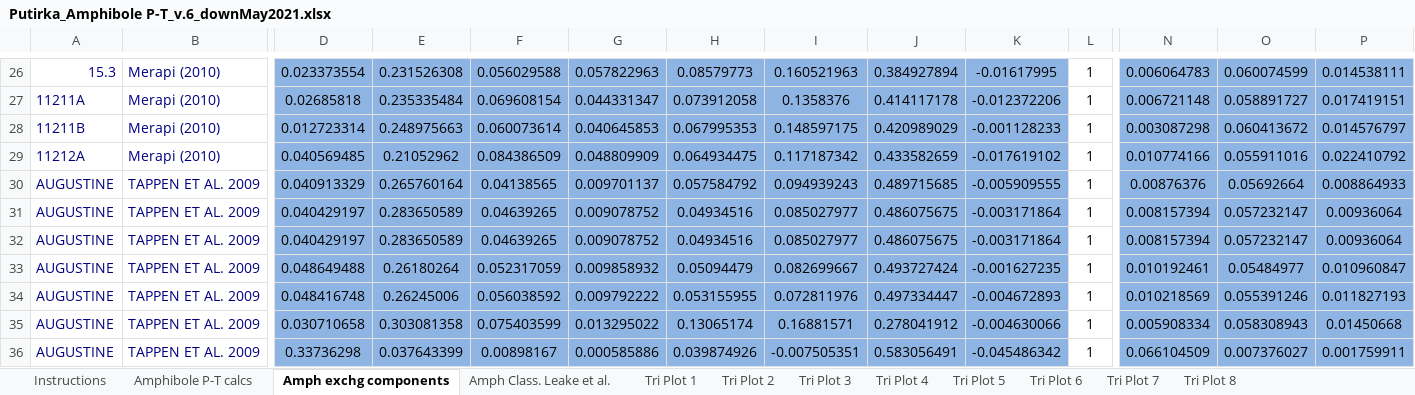
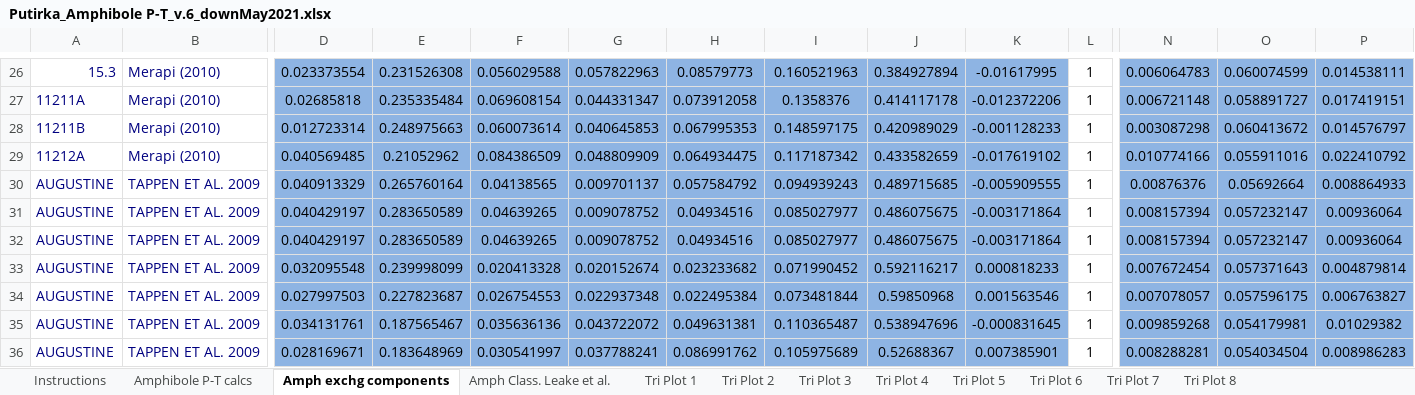
Before and after one commit to PennyWieser/Thermobar, an Excel workbook: Benchmarking/amphibole/Putirka_Amphibole P-T_v.6_downMay2021.xlsx, sheet Amph exchg components, drawn as a sheet; only a part is shown, gaps mark what is left out; values as stored, in another font and other column widths than the file's, no borders; removed rows and columns are numbered as before the commit, all else as after; rows hold the shown columns only; the diff names each change by its address in the sheet, - before the commit and + after, or states it on an @@ line.

```diff
--- a/Benchmarking/amphibole/Putirka_Amphibole P-T_v.6_downMay2021.xlsx (sheet Amph exchg components)
+++ b/Benchmarking/amphibole/Putirka_Amphibole P-T_v.6_downMay2021.xlsx (sheet Amph exchg components)
-row 33: AUGUSTINE | TAPPEN ET AL. 2009 | 0.048649488 | 0.26180264 | 0.052317059 | 0.009858932 | 0.05094479 | 0.082699667 | 0.493727424 | -0.001627235 | 1 | 0.010192461 | 0.05484977 | 0.010960847
-row 34: AUGUSTINE | TAPPEN ET AL. 2009 | 0.048416748 | 0.26245006 | 0.056038592 | 0.009792222 | 0.053155955 | 0.072811976 | 0.497334447 | -0.004672893 | 1 | 0.010218569 | 0.055391246 | 0.011827193
-row 35: AUGUSTINE | TAPPEN ET AL. 2009 | 0.030710658 | 0.303081358 | 0.075403599 | 0.013295022 | 0.13065174 | 0.16881571 | 0.278041912 | -0.004630066 | 1 | 0.005908334 | 0.058308943 | 0.01450668
-row 36: AUGUSTINE | TAPPEN ET AL. 2009 | 0.33736298 | 0.037643399 | 0.00898167 | 0.000585886 | 0.039874926 | -0.007505351 | 0.583056491 | -0.045486342 | 1 | 0.066104509 | 0.007376027 | 0.001759911
+row 33: AUGUSTINE | TAPPEN ET AL. 2009 | 0.032095548 | 0.239998099 | 0.020413328 | 0.020152674 | 0.023233682 | 0.071990452 | 0.592116217 | 0.000818233 | 1 | 0.007672454 | 0.057371643 | 0.004879814
+row 34: AUGUSTINE | TAPPEN ET AL. 2009 | 0.027997503 | 0.227823687 | 0.026754553 | 0.022937348 | 0.022495384 | 0.073481844 | 0.59850968 | 0.001563546 | 1 | 0.007078057 | 0.057596175 | 0.006763827
+row 35: AUGUSTINE | TAPPEN ET AL. 2009 | 0.034131761 | 0.187565467 | 0.035636136 | 0.043722072 | 0.049631381 | 0.110365487 | 0.538947696 | -0.000831645 | 1 | 0.009859268 | 0.054179981 | 0.01029382
+row 36: AUGUSTINE | TAPPEN ET AL. 2009 | 0.028169671 | 0.183648969 | 0.030541997 | 0.037788241 | 0.086991762 | 0.105975689 | 0.52688367 | 0.007385901 | 1 | 0.008288281 | 0.054034504 | 0.008986283
```
Also changed, not shown: sheet Amphibole P-T calcs, charts or pictures, Benchmarking/amphibole/Python_Amphiboles_Test.xlsx, 10 other files.
